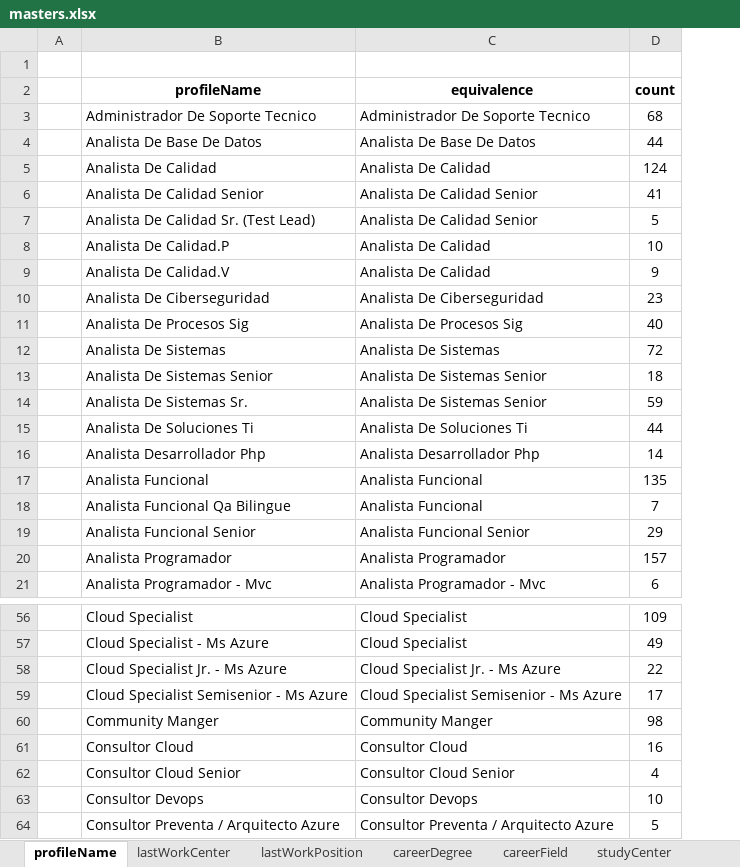
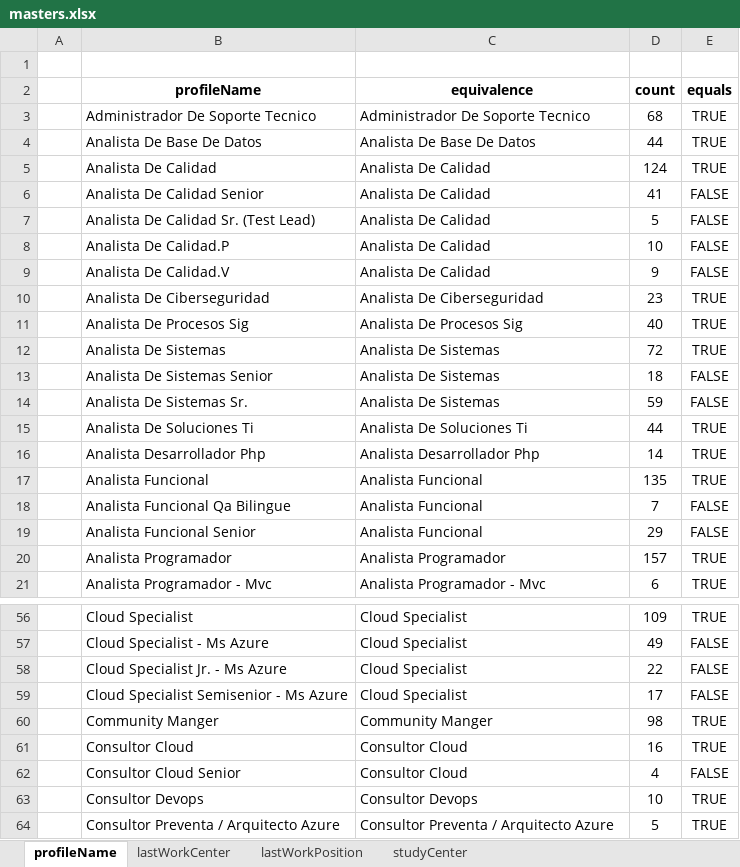
Before and after one commit to RonaldoNolasco/personal-thesis-development, an Excel workbook: 2-data-preparation/1-source-data/masters/masters.xlsx, sheet profileName, drawn as a sheet; only a part is shown, gaps mark what is left out; values as stored, in another font and other column widths than the file's, no borders; conditional formats not drawn; the diff covers the shown part only; the diff names each change by its address in the sheet, - before the commit and + after, or states it on an @@ line.

Commit message:
adding results with profileName changes

```diff
--- a/2-data-preparation/1-source-data/masters/masters.xlsx (sheet profileName)
+++ b/2-data-preparation/1-source-data/masters/masters.xlsx (sheet profileName)
-sheet tab: careerDegree
-sheet tab: careerField
+column E (equals), rows 3-21: TRUE | TRUE | TRUE | FALSE | FALSE | FALSE | FALSE | TRUE | TRUE | TRUE | FALSE | FALSE | TRUE | TRUE | TRUE | FALSE | FALSE | TRUE | TRUE; rows 56-64: TRUE | FALSE | FALSE | FALSE | TRUE | TRUE | FALSE | TRUE | TRUE
-C6:C7 (equivalence): Analista De Calidad Senior
+C6:C7 (equivalence): Analista De Calidad
-C13:C14 (equivalence): Analista De Sistemas Senior
+C13:C14 (equivalence): Analista De Sistemas
-C19 (equivalence): Analista Funcional Senior
+C19 (equivalence): Analista Funcional
-C58 (equivalence): Cloud Specialist Jr. - Ms Azure
+C58 (equivalence): Cloud Specialist
-C59 (equivalence): Cloud Specialist Semisenior - Ms Azure
+C59 (equivalence): Cloud Specialist
-C62 (equivalence): Consultor Cloud Senior
+C62 (equivalence): Consultor Cloud
```
Also changed, not shown: 12 edited cells elsewhere in this sheet, sheet studyCenter, sheet lastWorkPosition, 12 other files.
